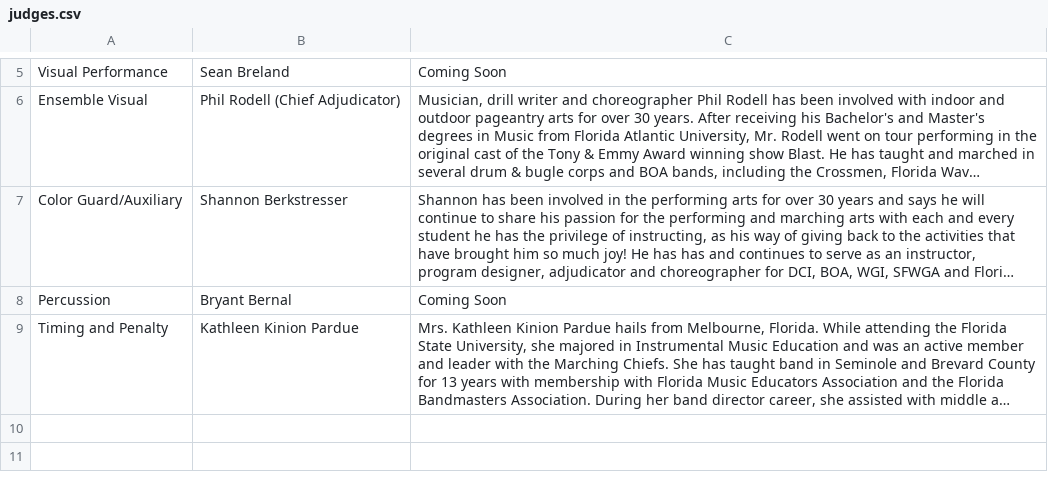
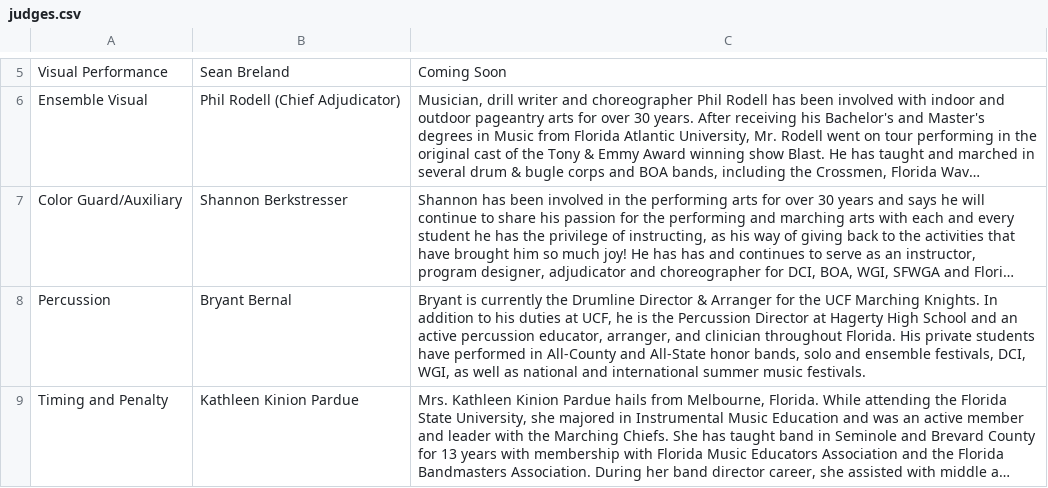
Before and after one commit to scicmihs/scicmihs.github.io, a CSV file: editme/judges.csv, drawn as a sheet; only a part is shown, gaps mark what is left out; long unchanged cells end in …; the diff names each change by its address in the sheet, - before the commit and + after, or states it on an @@ line.

Commit message:
Add files via upload
Percussion Information Missing

```diff
--- a/editme/judges.csv
+++ b/editme/judges.csv
-C8: Coming Soon
+C8: Bryant is currently the Drumline Director & Arranger for the UCF Marching Knights. In addition to his duties at UCF, he is the Percussion Director at Hagerty High School and an active percussion educator, arranger, and clinician throughout Florida. His private students have performed in All-County and All-State honor bands, solo and ensemble festivals, DCI, WGI, as well as national and international summer music festivals.
```
